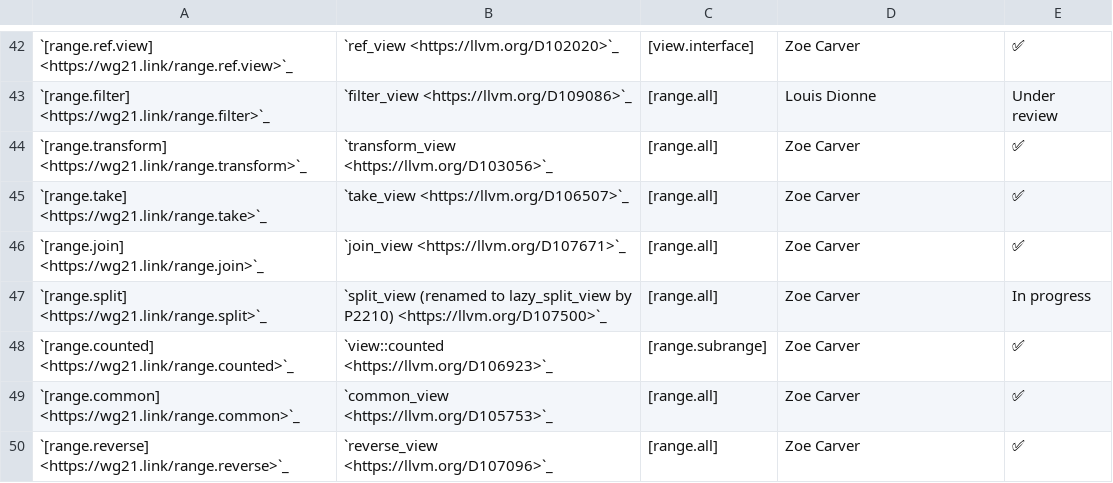
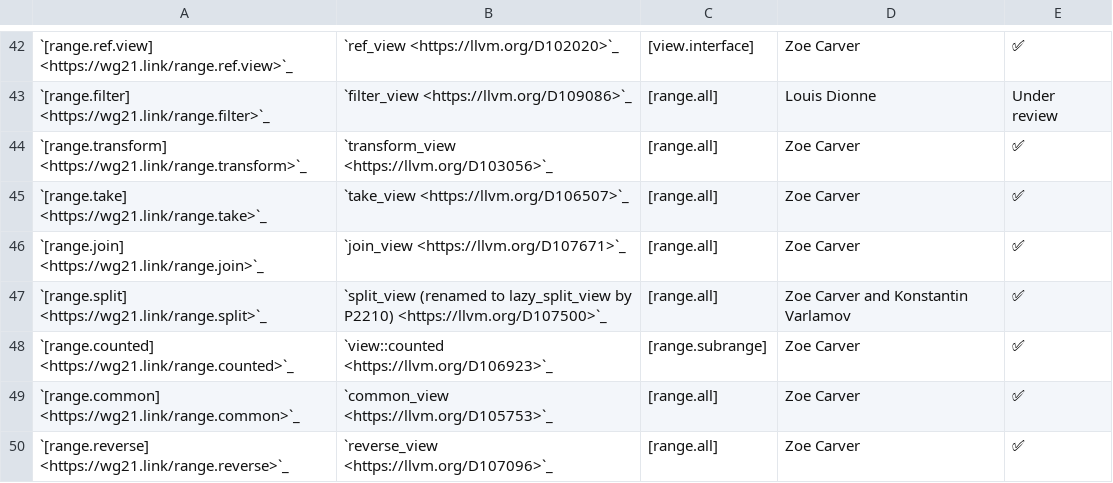
Before and after one commit to open-vela/nuttx_libs_libxx_libcxx, a CSV file: docs/Status/RangesPaper.csv, drawn as a sheet; only a part is shown, gaps mark what is left out; the diff names each change by its address in the sheet, - before the commit and + after, or states it on an @@ line.

Commit message:
[libc++][ranges] Implement `lazy_split_view`.
Note that this class was called just `split_view` in the original One
Ranges Proposal and was renamed to `lazy_split_view` by
[P2210](https://wg21.link/p2210).

Co-authored-by: zoecarver <z.zoelec2@gmail.com>

Differential Revision: https://reviews.llvm.org/D107500

```diff
--- a/docs/Status/RangesPaper.csv
+++ b/docs/Status/RangesPaper.csv
-D47: Zoe Carver
+D47: Zoe Carver and Konstantin Varlamov
-E47: In progress
+E47: ✅
```
Also changed, not shown: 47 other files.
